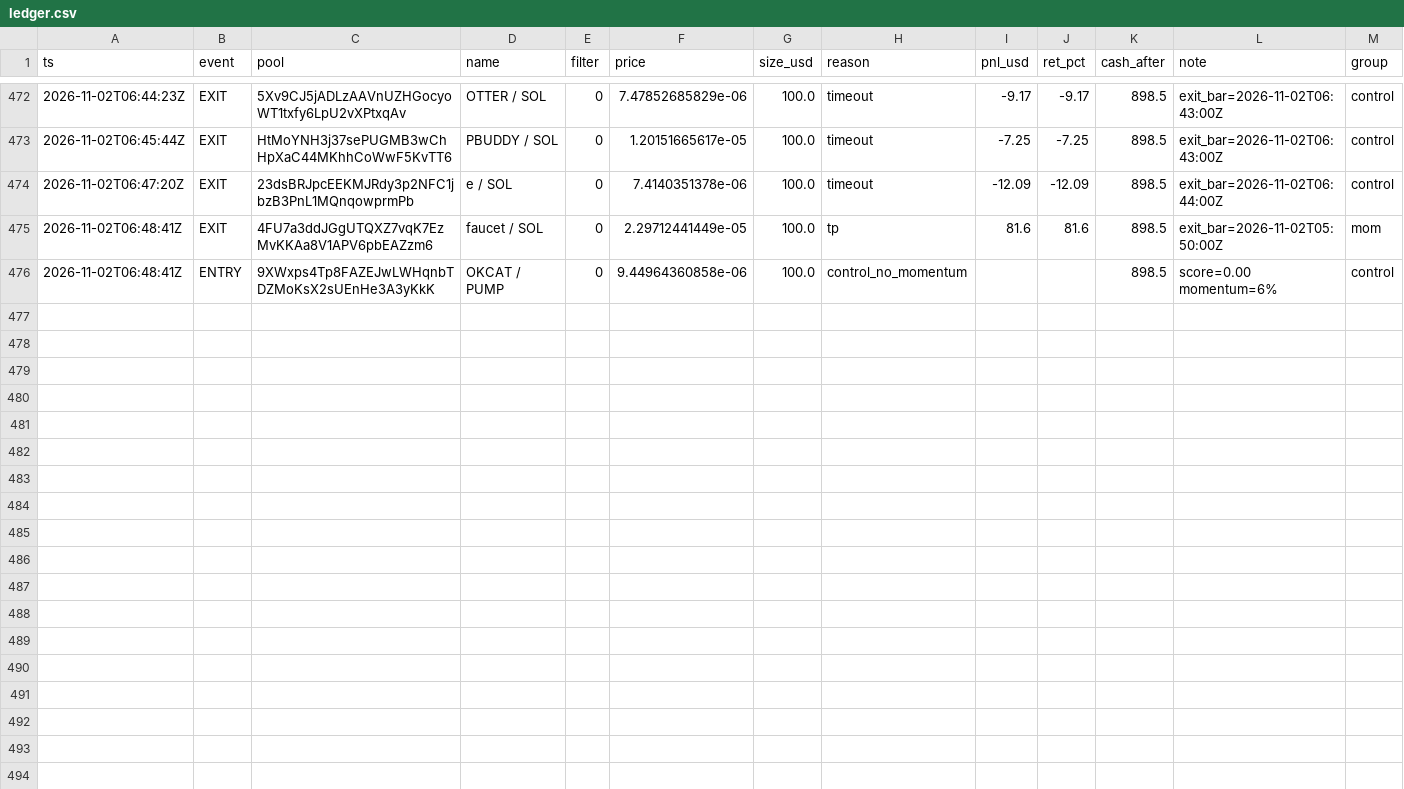
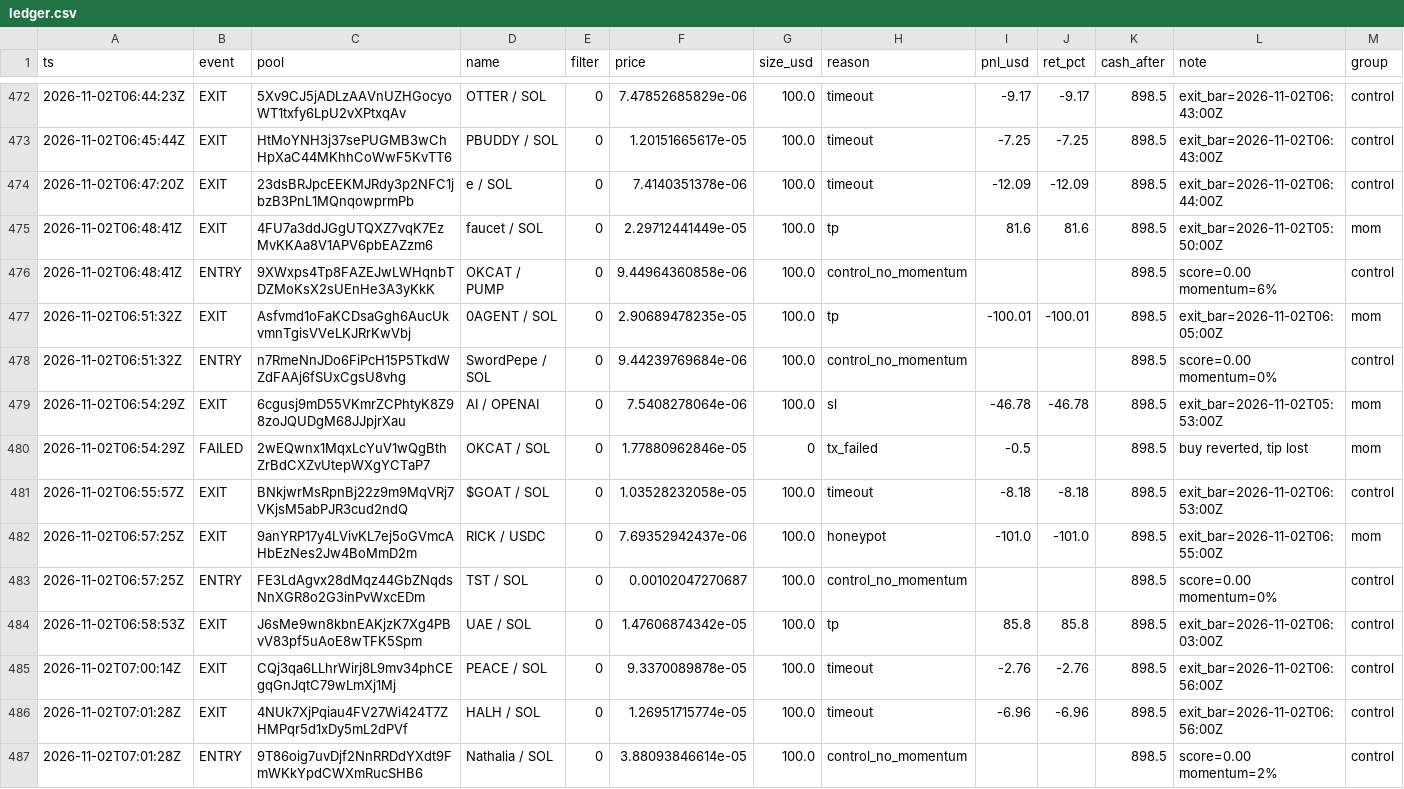
Before and after one commit to twangy2157/paper-trader-sim., a CSV file: paper_data/ledger.csv, drawn as a sheet; only a part is shown, gaps mark what is left out.

```diff
--- a/paper_data/ledger.csv
+++ b/paper_data/ledger.csv
@@ -476 +476,12 @@ ts,event,pool,name,filter,price,size_usd,reason,pnl_usd,ret_pct,cash_after,note,
 2026-11-02T06:48:41Z,ENTRY,9XWxps4Tp8FAZEJwLWHqnbTDZMoKsX2sUEnHe3A3yKkK,OKCAT / PUMP,0,9.44964360858e-06,100.0,control_no_momentum,,,898.5,score=0.00 momentum=6%,control
+2026-11-02T06:51:32Z,EXIT,Asfvmd1oFaKCDsaGgh6AucUkvmnTgisVVeLKJRrKwVbj,0AGENT / SOL,0,2.90689478235e-05,100.0,tp,-100.01,-100.01,898.5,exit_bar=2026-11-02T06:05:00Z,mom
+2026-11-02T06:51:32Z,ENTRY,n7RmeNnJDo6FiPcH15P5TkdWZdFAAj6fSUxCgsU8vhg,SwordPepe / SOL,0,9.44239769684e-06,100.0,control_no_momentum,,,898.5,score=0.00 momentum=0%,control
+2026-11-02T06:54:29Z,EXIT,6cgusj9mD55VKmrZCPhtyK8Z98zoJQUDgM68JJpjrXau,AI / OPENAI,0,7.5408278064e-06,100.0,sl,-46.78,-46.78,898.5,exit_bar=2026-11-02T05:53:00Z,mom
+2026-11-02T06:54:29Z,FAILED,2wEQwnx1MqxLcYuV1wQgBthZrBdCXZvUtepWXgYCTaP7,OKCAT / SOL,0,1.77880962846e-05,0,tx_failed,-0.5,,898.5,"buy reverted, tip lost",mom
+2026-11-02T06:55:57Z,EXIT,BNkjwrMsRpnBj22z9m9MqVRj7VKjsM5abPJR3cud2ndQ,$GOAT / SOL,0,1.03528232058e-05,100.0,timeout,-8.18,-8.18,898.5,exit_bar=2026-11-02T06:53:00Z,control
+2026-11-02T06:57:25Z,EXIT,9anYRP17y4LVivKL7ej5oGVmcAHbEzNes2Jw4BoMmD2m,RICK / USDC,0,7.69352942437e-06,100.0,honeypot,-101.0,-101.0,898.5,exit_bar=2026-11-02T06:55:00Z,mom
+2026-11-02T06:57:25Z,ENTRY,FE3LdAgvx28dMqz44GbZNqdsNnXGR8o2G3inPvWxcEDm,TST / SOL,0,0.00102047270687,100.0,control_no_momentum,,,898.5,score=0.00 momentum=0%,control
+2026-11-02T06:58:53Z,EXIT,J6sMe9wn8kbnEAKjzK7Xg4PBvV83pf5uAoE8wTFK5Spm,UAE / SOL,0,1.47606874342e-05,100.0,tp,85.8,85.8,898.5,exit_bar=2026-11-02T06:03:00Z,control
+2026-11-02T07:00:14Z,EXIT,CQj3qa6LLhrWirj8L9mv34phCEgqGnJqtC79wLmXj1Mj,PEACE / SOL,0,9.3370089878e-05,100.0,timeout,-2.76,-2.76,898.5,exit_bar=2026-11-02T06:56:00Z,control
+2026-11-02T07:01:28Z,EXIT,4NUk7XjPqiau4FV27Wi424T7ZHMPqr5d1xDy5mL2dPVf,HALH / SOL,0,1.26951715774e-05,100.0,timeout,-6.96,-6.96,898.5,exit_bar=2026-11-02T06:56:00Z,control
+2026-11-02T07:01:28Z,ENTRY,9T86oig7uvDjf2NnRRDdYXdt9FmWKkYpdCWXmRucSHB6,Nathalia / SOL,0,3.88093846614e-05,100.0,control_no_momentum,,,898.5,score=0.00 momentum=2%,control
```
Also changed, not shown: paper_data/variants.csv, 3 other files.
